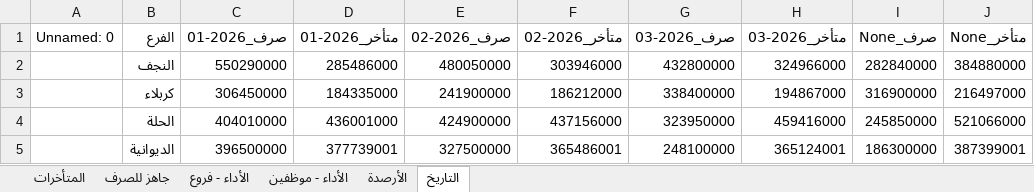
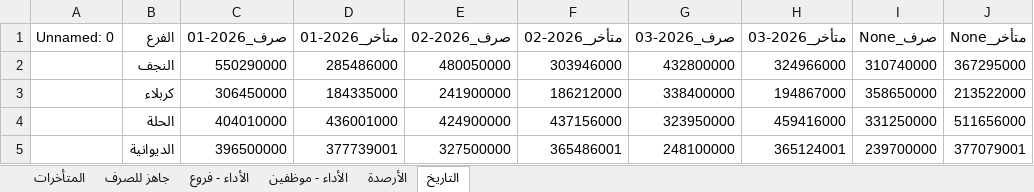
Before and after one commit to fahaD22-sys/amalkom-dashboard, an Excel workbook: output/dashboard_output.xlsx, sheet التاريخ, drawn as a sheet; values as stored, in another font and other column widths than the file's, no borders; the diff names each change by its address in the sheet, - before the commit and + after, or states it on an @@ line.

```diff
--- a/output/dashboard_output.xlsx (sheet التاريخ)
+++ b/output/dashboard_output.xlsx (sheet التاريخ)
-I2 (صرف_None): 282840000
+I2 (صرف_None): 310740000
-J2 (متأخر_None): 384880000
+J2 (متأخر_None): 367295000
-I3 (صرف_None): 316900000
+I3 (صرف_None): 358650000
-J3 (متأخر_None): 216497000
+J3 (متأخر_None): 213522000
-I4 (صرف_None): 245850000
+I4 (صرف_None): 331250000
-J4 (متأخر_None): 521066000
+J4 (متأخر_None): 511656000
-I5 (صرف_None): 186300000
+I5 (صرف_None): 239700000
-J5 (متأخر_None): 387399001
+J5 (متأخر_None): 377079001
```
Also changed, not shown: sheet الأداء - موظفين, sheet الأداء - فروع, sheet جاهز للصرف, sheet الأرصدة, sheet المتأخرات.
